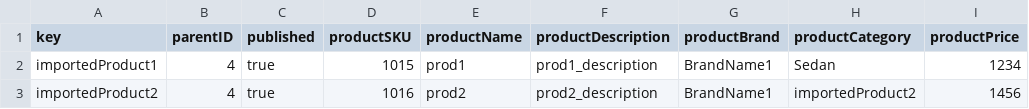
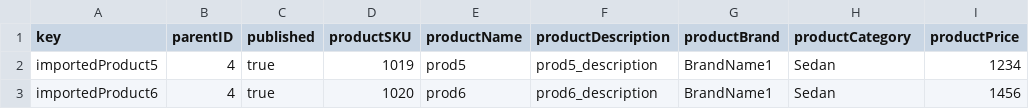
Before and after one commit to raghavo9/automobile_final, a CSV file: product_data.csv, drawn as a sheet; only a part is shown; the diff names each change by its address in the sheet, - before the commit and + after, or states it on an @@ line.

```diff
--- a/product_data.csv
+++ b/product_data.csv
-A2 (key): importedProduct1
+A2 (key): importedProduct5
-D2 (productSKU): 1015
+D2 (productSKU): 1019
-E2 (productName): prod1
+E2 (productName): prod5
-F2 (productDescription): prod1_description
+F2 (productDescription): prod5_description
-A3 (key): importedProduct2
+A3 (key): importedProduct6
-D3 (productSKU): 1016
+D3 (productSKU): 1020
-E3 (productName): prod2
+E3 (productName): prod6
-F3 (productDescription): prod2_description
+F3 (productDescription): prod6_description
-H3 (productCategory): importedProduct2
+H3 (productCategory): Sedan
```
Also changed, not shown: 11 other files.
